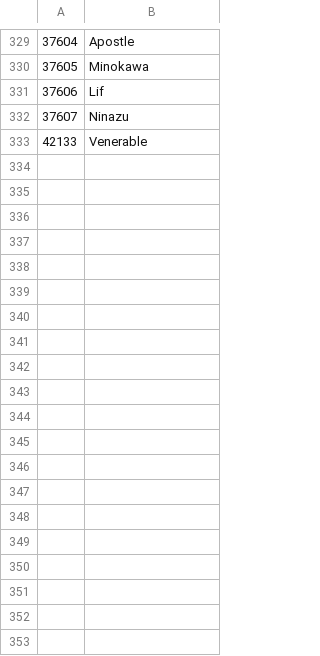
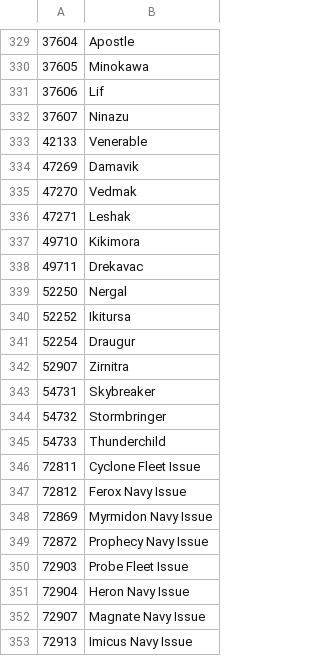
Before and after one commit to Night-Code-Team/EVE-Online-Fleet-Pings, a CSV file: Cache/Ships List.csv, drawn as a sheet; only a part is shown, gaps mark what is left out; the diff names each change by its address in the sheet, - before the commit and + after, or states it on an @@ line.

```diff
--- a/Cache/Ships List.csv
+++ b/Cache/Ships List.csv
+row 334: 47269 | Damavik
+row 335: 47270 | Vedmak
+row 336: 47271 | Leshak
+row 337: 49710 | Kikimora
+row 338: 49711 | Drekavac
+row 339: 52250 | Nergal
+row 340: 52252 | Ikitursa
+row 341: 52254 | Draugur
+row 342: 52907 | Zirnitra
+row 343: 54731 | Skybreaker
+row 344: 54732 | Stormbringer
+row 345: 54733 | Thunderchild
+row 346: 72811 | Cyclone Fleet Issue
+row 347: 72812 | Ferox Navy Issue
+row 348: 72869 | Myrmidon Navy Issue
+row 349: 72872 | Prophecy Navy Issue
+row 350: 72903 | Probe Fleet Issue
+row 351: 72904 | Heron Navy Issue
+row 352: 72907 | Magnate Navy Issue
+row 353: 72913 | Imicus Navy Issue
```
Also changed, not shown: 29 other files.
